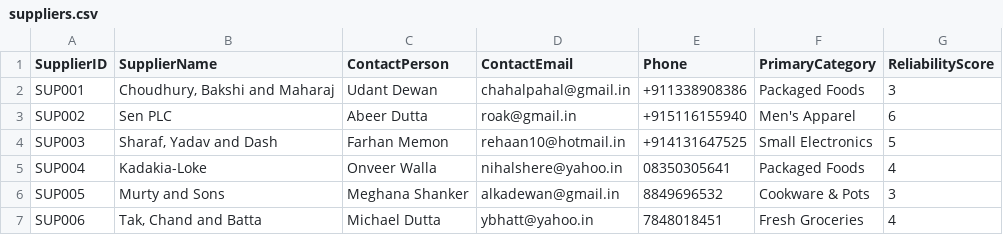
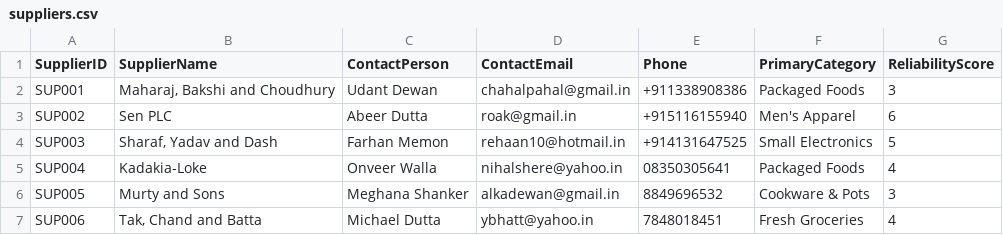
Before and after one commit to uchiha-sasuke-03/AI-Growth-Advisor-Build-with-Gemma-CD, a CSV file: suppliers.csv, drawn as a sheet; only a part is shown.

Commit message:
Update supplier list visibility and UI logic

```diff
--- a/suppliers.csv
+++ b/suppliers.csv
@@ -1,3 +1,3 @@
 SupplierID,SupplierName,ContactPerson,ContactEmail,Phone,PrimaryCategory,ReliabilityScore
-SUP001,"Choudhury, Bakshi and Maharaj",Udant Dewan,chahalpahal@gmail.in,+911338908386,Packaged Foods,3
+SUP001,"Maharaj, Bakshi and Choudhury",Udant Dewan,chahalpahal@gmail.in,+911338908386,Packaged Foods,3
 SUP002,Sen PLC,Abeer Dutta,roak@gmail.in,+915116155940,Men's Apparel,6
```
Also changed, not shown: 1 other file.
